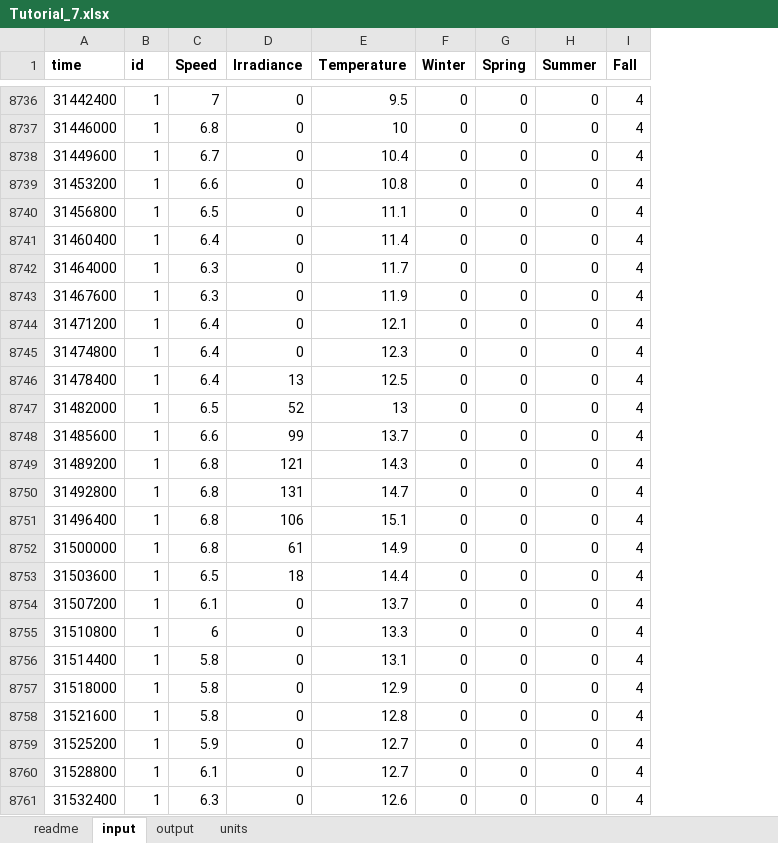
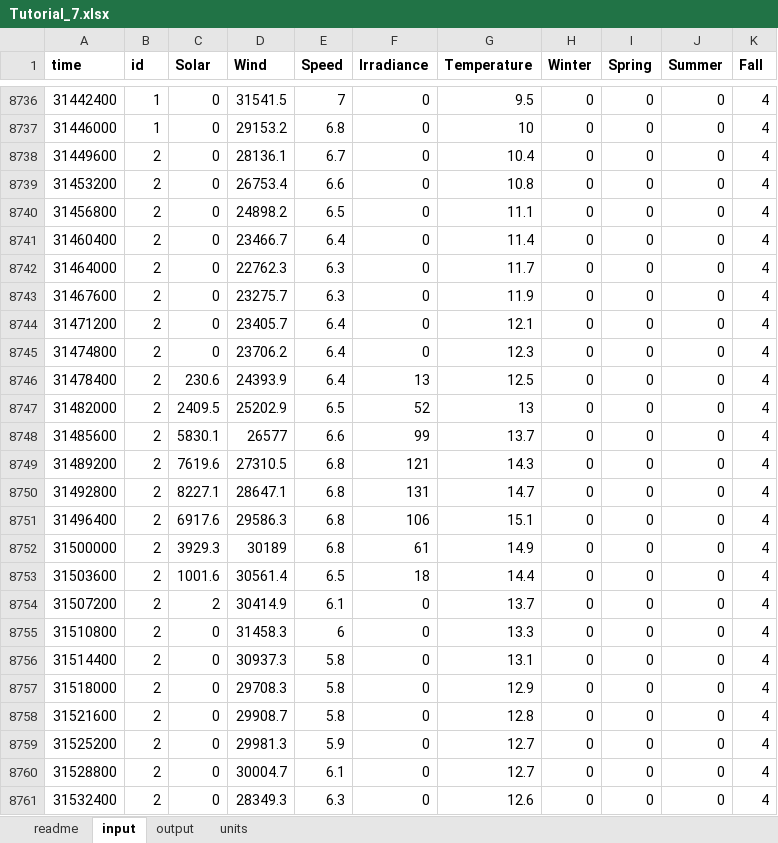
Before and after one commit to pascme05/PyDTS, an Excel workbook: data/Tutorial_7.xlsx, sheet input, drawn as a sheet; only a part is shown, gaps mark what is left out; values as stored, in another font and other column widths than the file's, no borders; the diff names each change by its address in the sheet, - before the commit and + after, or states it on an @@ line.

```diff
--- a/data/Tutorial_7.xlsx (sheet input)
+++ b/data/Tutorial_7.xlsx (sheet input)
+column C (Solar), rows 8736-8761: 0 | 0 | 0 | 0 | 0 | 0 | 0 | 0 | 0 | 0 | 230.6 | 2409.5 | 5830.1 | 7619.6 | 8227.1 | 6917.6 | 3929.3 | 1001.6 | 2 | 0 | 0 | 0 | 0 | 0 | 0 | 0
+column D (Wind), rows 8736-8761: 31541.5 | 29153.2 | 28136.1 | 26753.4 | 24898.2 | 23466.7 | 22762.3 | 23275.7 | 23405.7 | 23706.2 | 24393.9 | 25202.9 | 26577 | 27310.5 | 28647.1 | 29586.3 | 30189 | 30561.4 | 30414.9 | 31458.3 | 30937.3 | 29708.3 | 29908.7 | 29981.3 | 30004.7 | 28349.3
-B8738:B8761 (id): 1
+B8738:B8761 (id): 2
```
Also changed, not shown: sheet output, sheet units, 5 other files.
